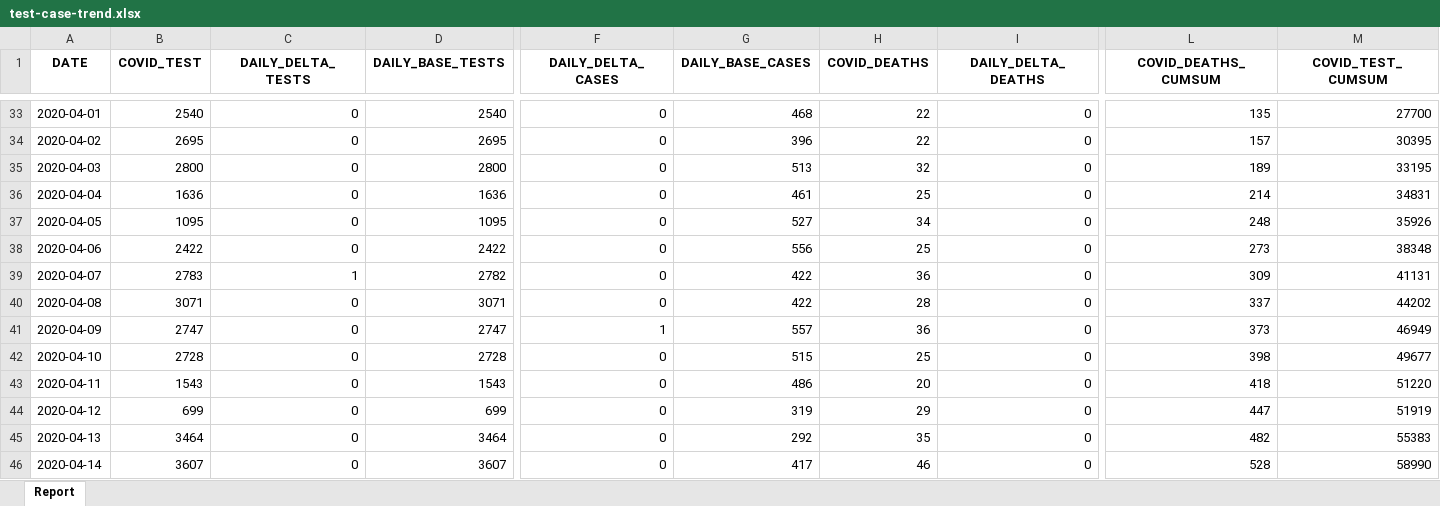
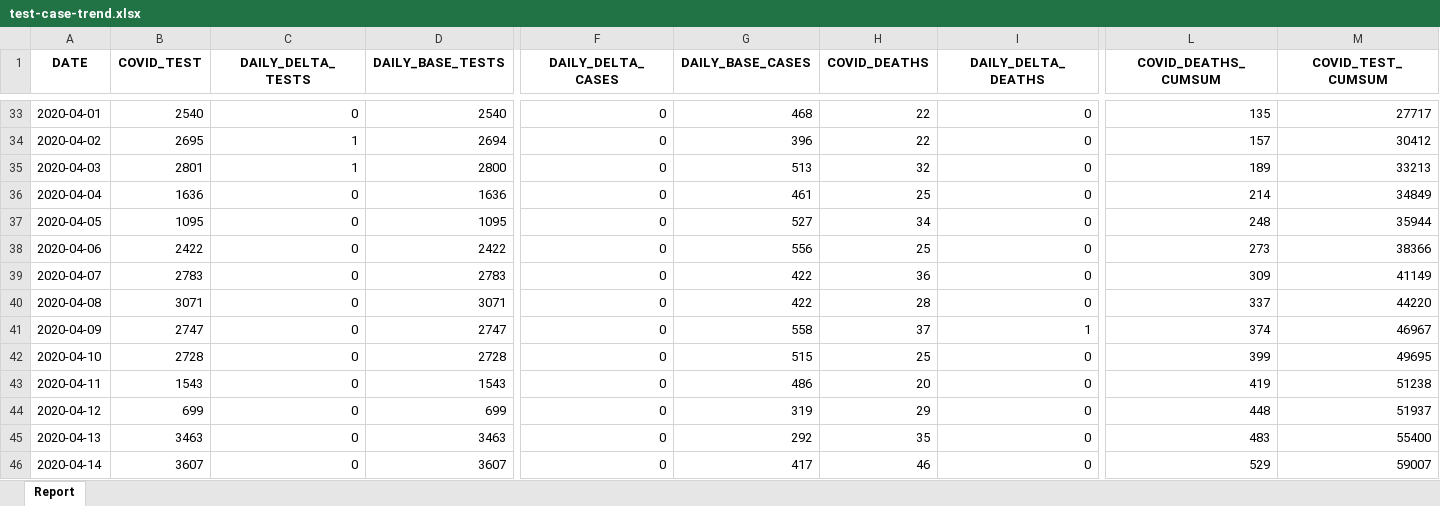
Before and after one commit to ercbk/Indiana-COVID-19-Tracker, an Excel workbook: data/test-case-trend.xlsx, sheet Report, drawn as a sheet; only a part is shown, gaps mark what is left out; values as stored, in another font and other column widths than the file's, no borders; the diff covers the shown part only; the diff names each change by its address in the sheet, - before the commit and + after, or states it on an @@ line.

```diff
--- a/data/test-case-trend.xlsx (sheet Report)
+++ b/data/test-case-trend.xlsx (sheet Report)
-M33 (COVID_TEST_CUMSUM): 27700
+M33 (COVID_TEST_CUMSUM): 27717
-C34:C35 (DAILY_DELTA_TESTS): 0
+C34:C35 (DAILY_DELTA_TESTS): 1
-D34 (DAILY_BASE_TESTS): 2695
+D34 (DAILY_BASE_TESTS): 2694
-M34 (COVID_TEST_CUMSUM): 30395
+M34 (COVID_TEST_CUMSUM): 30412
-B35 (COVID_TEST): 2800
+B35 (COVID_TEST): 2801
-M35 (COVID_TEST_CUMSUM): 33195
+M35 (COVID_TEST_CUMSUM): 33213
-M36 (COVID_TEST_CUMSUM): 34831
+M36 (COVID_TEST_CUMSUM): 34849
-M37 (COVID_TEST_CUMSUM): 35926
+M37 (COVID_TEST_CUMSUM): 35944
-M38 (COVID_TEST_CUMSUM): 38348
+M38 (COVID_TEST_CUMSUM): 38366
-C39 (DAILY_DELTA_TESTS): 1
+C39 (DAILY_DELTA_TESTS): 0
-D39 (DAILY_BASE_TESTS): 2782
+D39 (DAILY_BASE_TESTS): 2783
-M39 (COVID_TEST_CUMSUM): 41131
+M39 (COVID_TEST_CUMSUM): 41149
-M40 (COVID_TEST_CUMSUM): 44202
+M40 (COVID_TEST_CUMSUM): 44220
-F41 (DAILY_DELTA_CASES): 1
+F41 (DAILY_DELTA_CASES): 0
-G41 (DAILY_BASE_CASES): 557
+G41 (DAILY_BASE_CASES): 558
-H41 (COVID_DEATHS): 36
+H41 (COVID_DEATHS): 37
-I41 (DAILY_DELTA_DEATHS): 0
+I41 (DAILY_DELTA_DEATHS): 1
-L41 (COVID_DEATHS_CUMSUM): 373
+L41 (COVID_DEATHS_CUMSUM): 374
-M41 (COVID_TEST_CUMSUM): 46949
+M41 (COVID_TEST_CUMSUM): 46967
-L42 (COVID_DEATHS_CUMSUM): 398
+L42 (COVID_DEATHS_CUMSUM): 399
-M42 (COVID_TEST_CUMSUM): 49677
+M42 (COVID_TEST_CUMSUM): 49695
-L43 (COVID_DEATHS_CUMSUM): 418
+L43 (COVID_DEATHS_CUMSUM): 419
-M43 (COVID_TEST_CUMSUM): 51220
+M43 (COVID_TEST_CUMSUM): 51238
-L44 (COVID_DEATHS_CUMSUM): 447
+L44 (COVID_DEATHS_CUMSUM): 448
-M44 (COVID_TEST_CUMSUM): 51919
+M44 (COVID_TEST_CUMSUM): 51937
-B45 (COVID_TEST): 3464
+B45 (COVID_TEST): 3463
-D45 (DAILY_BASE_TESTS): 3464
+D45 (DAILY_BASE_TESTS): 3463
-L45 (COVID_DEATHS_CUMSUM): 482
+L45 (COVID_DEATHS_CUMSUM): 483
-M45 (COVID_TEST_CUMSUM): 55383
+M45 (COVID_TEST_CUMSUM): 55400
-L46 (COVID_DEATHS_CUMSUM): 528
+L46 (COVID_DEATHS_CUMSUM): 529
-M46 (COVID_TEST_CUMSUM): 58990
+M46 (COVID_TEST_CUMSUM): 59007
```
Also changed, not shown: 1 added row and 320 edited cells elsewhere in this sheet, 19 other files.
